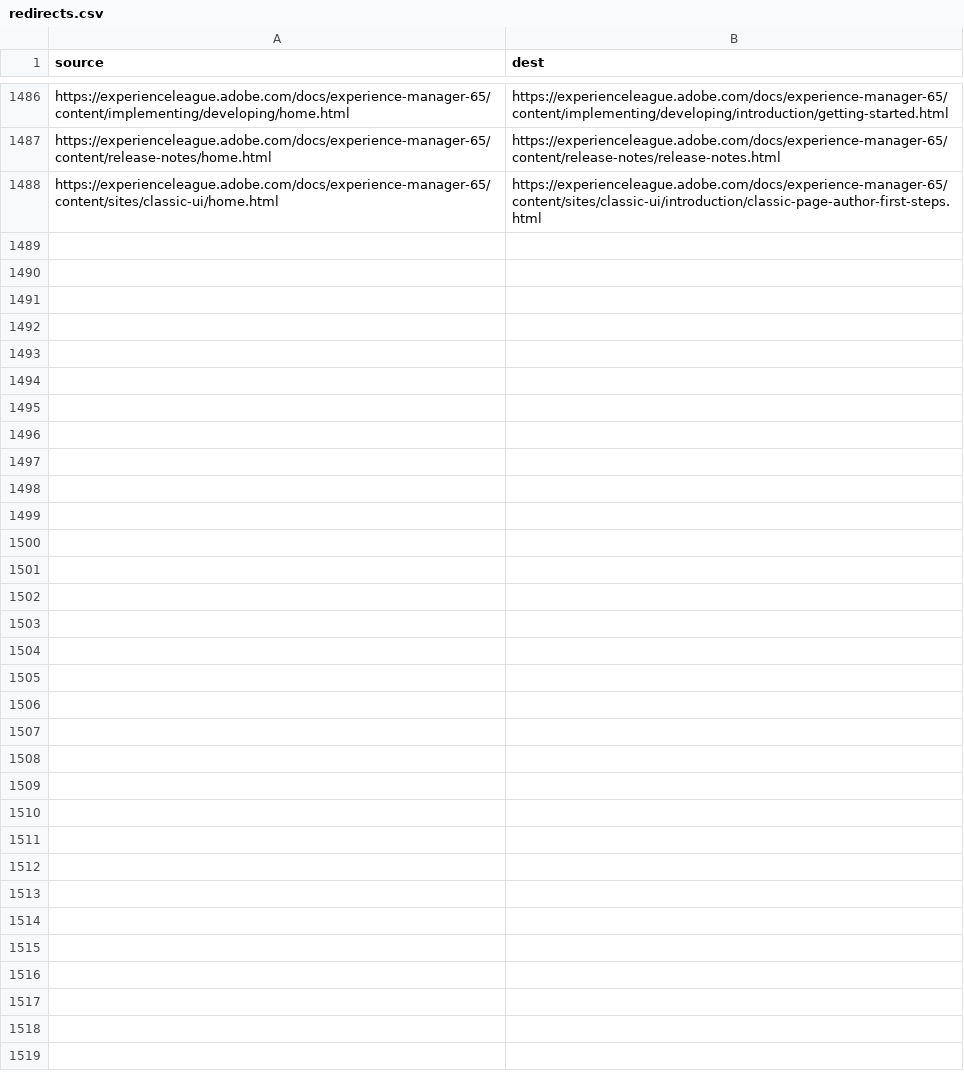
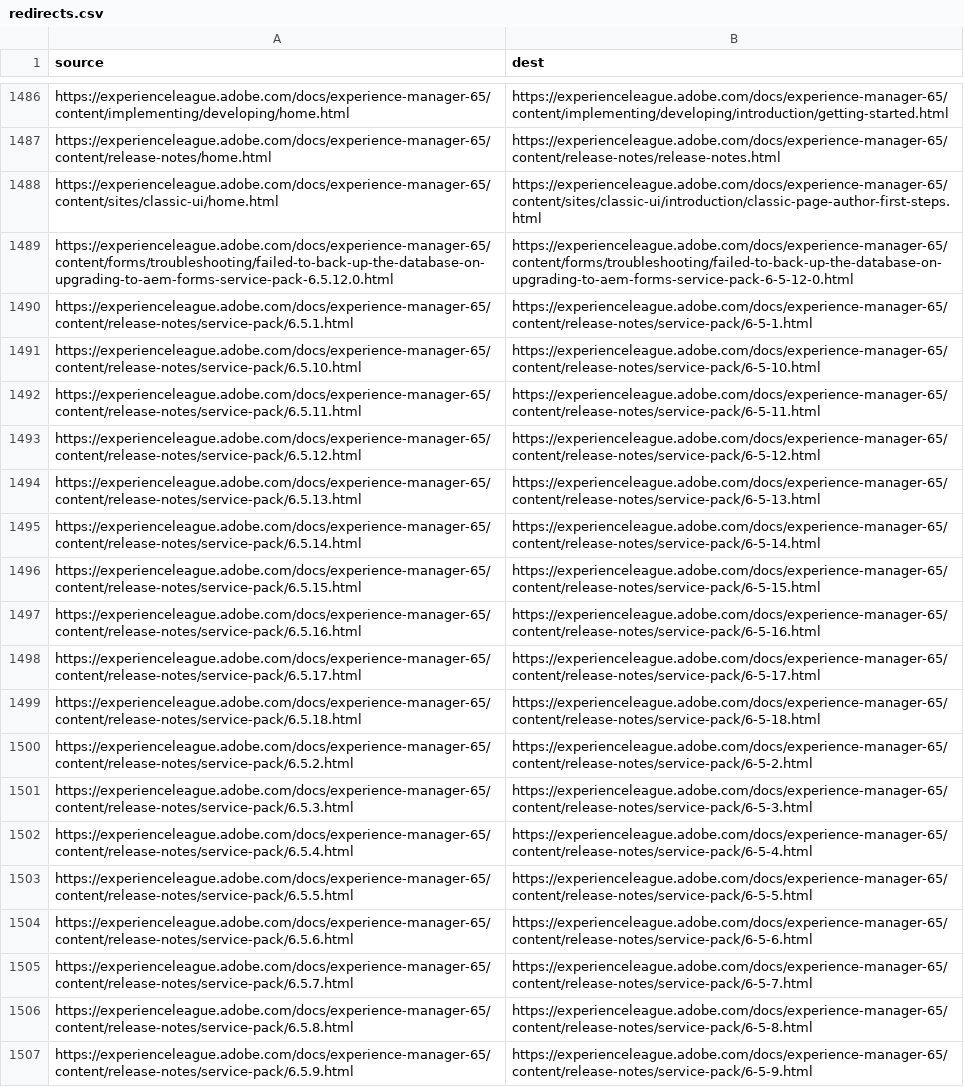
Before and after one commit to AdobeDocs/experience-manager-65.sv-SE, a CSV file: redirects.csv, drawn as a sheet; only a part is shown, gaps mark what is left out.

Commit message:
Updating Old File for core commit 36eaa76c00889295c5cb5224427a5adb54e2de8f

```diff
--- a/redirects.csv
+++ b/redirects.csv
@@ -1488 +1488,20 @@ https://experienceleague.adobe.com/docs/experience-manager-65/content/release-no
 https://experienceleague.adobe.com/docs/experience-manager-65/content/sites/classic-ui/home.html,https://experienceleague.adobe.com/docs/experience-manager-65/content/sites/classic-ui/introduction/classic-page-author-first-steps.html
+https://experienceleague.adobe.com/docs/experience-manager-65/content/forms/troubleshooting/failed-to-back-up-the-database-on-upgrading-to-aem-forms-service-pack-6.5.12.0.html,https://experienceleague.adobe.com/docs/experience-manager-65/content/forms/troubleshooting/failed-to-back-up-the-database-on-upgrading-to-aem-forms-service-pack-6-5-12-0.html
+https://experienceleague.adobe.com/docs/experience-manager-65/content/release-notes/service-pack/6.5.1.html,https://experienceleague.adobe.com/docs/experience-manager-65/content/release-notes/service-pack/6-5-1.html
+https://experienceleague.adobe.com/docs/experience-manager-65/content/release-notes/service-pack/6.5.10.html,https://experienceleague.adobe.com/docs/experience-manager-65/content/release-notes/service-pack/6-5-10.html
+https://experienceleague.adobe.com/docs/experience-manager-65/content/release-notes/service-pack/6.5.11.html,https://experienceleague.adobe.com/docs/experience-manager-65/content/release-notes/service-pack/6-5-11.html
+https://experienceleague.adobe.com/docs/experience-manager-65/content/release-notes/service-pack/6.5.12.html,https://experienceleague.adobe.com/docs/experience-manager-65/content/release-notes/service-pack/6-5-12.html
+https://experienceleague.adobe.com/docs/experience-manager-65/content/release-notes/service-pack/6.5.13.html,https://experienceleague.adobe.com/docs/experience-manager-65/content/release-notes/service-pack/6-5-13.html
+https://experienceleague.adobe.com/docs/experience-manager-65/content/release-notes/service-pack/6.5.14.html,https://experienceleague.adobe.com/docs/experience-manager-65/content/release-notes/service-pack/6-5-14.html
+https://experienceleague.adobe.com/docs/experience-manager-65/content/release-notes/service-pack/6.5.15.html,https://experienceleague.adobe.com/docs/experience-manager-65/content/release-notes/service-pack/6-5-15.html
+https://experienceleague.adobe.com/docs/experience-manager-65/content/release-notes/service-pack/6.5.16.html,https://experienceleague.adobe.com/docs/experience-manager-65/content/release-notes/service-pack/6-5-16.html
+https://experienceleague.adobe.com/docs/experience-manager-65/content/release-notes/service-pack/6.5.17.html,https://experienceleague.adobe.com/docs/experience-manager-65/content/release-notes/service-pack/6-5-17.html
+https://experienceleague.adobe.com/docs/experience-manager-65/content/release-notes/service-pack/6.5.18.html,https://experienceleague.adobe.com/docs/experience-manager-65/content/release-notes/service-pack/6-5-18.html
+https://experienceleague.adobe.com/docs/experience-manager-65/content/release-notes/service-pack/6.5.2.html,https://experienceleague.adobe.com/docs/experience-manager-65/content/release-notes/service-pack/6-5-2.html
+https://experienceleague.adobe.com/docs/experience-manager-65/content/release-notes/service-pack/6.5.3.html,https://experienceleague.adobe.com/docs/experience-manager-65/content/release-notes/service-pack/6-5-3.html
+https://experienceleague.adobe.com/docs/experience-manager-65/content/release-notes/service-pack/6.5.4.html,https://experienceleague.adobe.com/docs/experience-manager-65/content/release-notes/service-pack/6-5-4.html
+https://experienceleague.adobe.com/docs/experience-manager-65/content/release-notes/service-pack/6.5.5.html,https://experienceleague.adobe.com/docs/experience-manager-65/content/release-notes/service-pack/6-5-5.html
+https://experienceleague.adobe.com/docs/experience-manager-65/content/release-notes/service-pack/6.5.6.html,https://experienceleague.adobe.com/docs/experience-manager-65/content/release-notes/service-pack/6-5-6.html
+https://experienceleague.adobe.com/docs/experience-manager-65/content/release-notes/service-pack/6.5.7.html,https://experienceleague.adobe.com/docs/experience-manager-65/content/release-notes/service-pack/6-5-7.html
+https://experienceleague.adobe.com/docs/experience-manager-65/content/release-notes/service-pack/6.5.8.html,https://experienceleague.adobe.com/docs/experience-manager-65/content/release-notes/service-pack/6-5-8.html
+https://experienceleague.adobe.com/docs/experience-manager-65/content/release-notes/service-pack/6.5.9.html,https://experienceleague.adobe.com/docs/experience-manager-65/content/release-notes/service-pack/6-5-9.html
```
